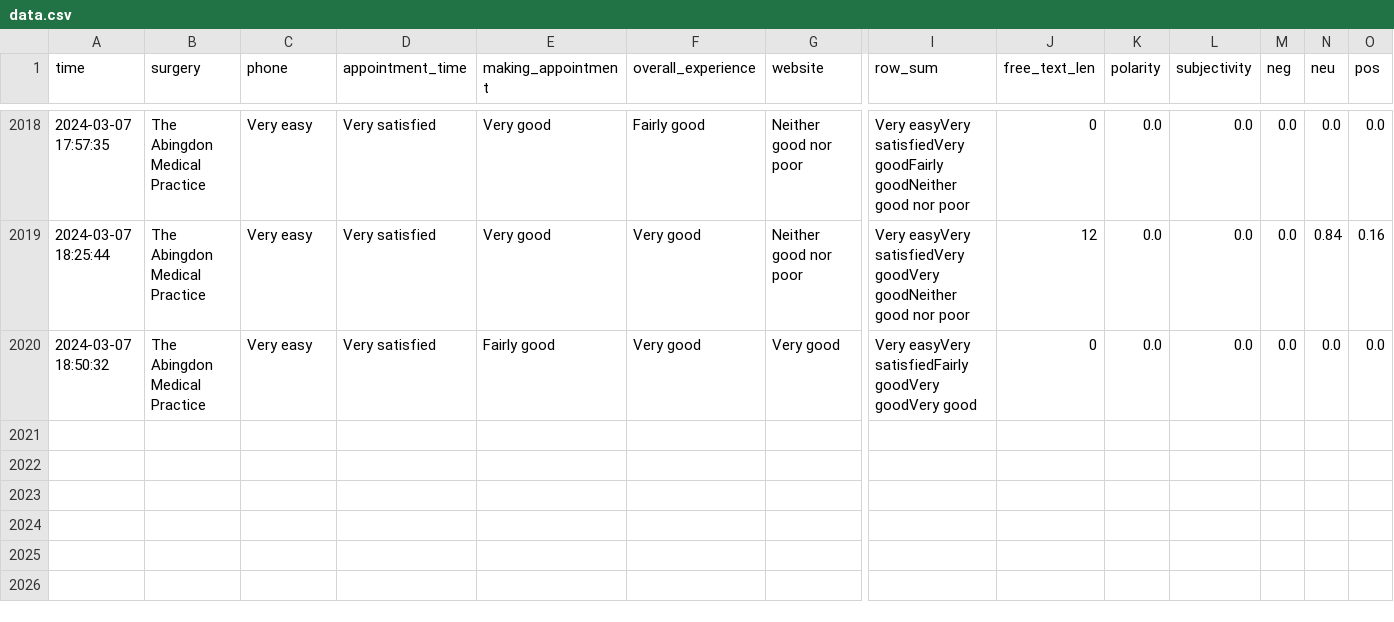
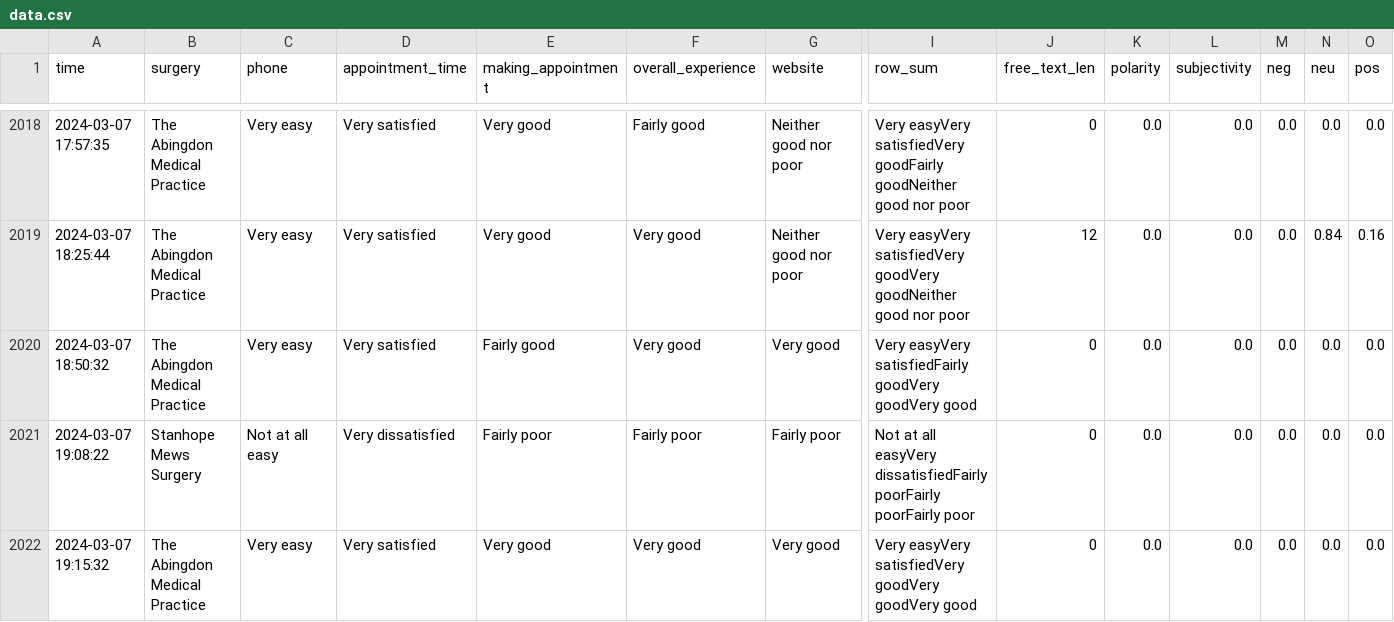
Before and after one commit to janduplessis883/gp-patient-survey, a CSV file: gp_patient_survey/data/data.csv, drawn as a sheet; only a part is shown, gaps mark what is left out; rows hold the shown columns only; the diff names each change by its address in the sheet, - before the commit and + after, or states it on an @@ line.

Commit message:
Automated commit via Python script - 2024-03-07 19:27

```diff
--- a/gp_patient_survey/data/data.csv
+++ b/gp_patient_survey/data/data.csv
+row 2021: 2024-03-07 19:08:22 | Stanhope Mews Surgery | Not at all easy | Very dissatisfied | Fairly poor | Fairly poor | Fairly poor | Not at all easyVery dissatisfiedFairly poorFairly poorFairly poor | 0 | 0.0 | 0.0 | 0.0 | 0.0 | 0.0
+row 2022: 2024-03-07 19:15:32 | The Abingdon Medical Practice | Very easy | Very satisfied | Very good | Very good | Very good | Very easyVery satisfiedVery goodVery goodVery good | 0 | 0.0 | 0.0 | 0.0 | 0.0 | 0.0
```
